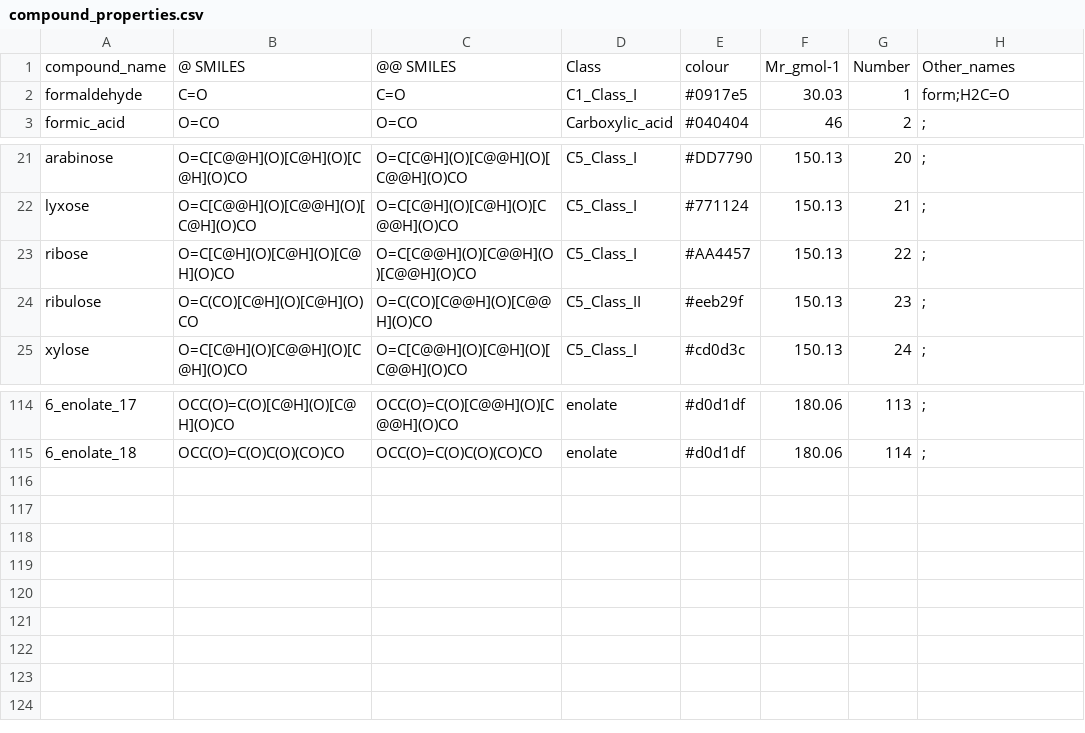
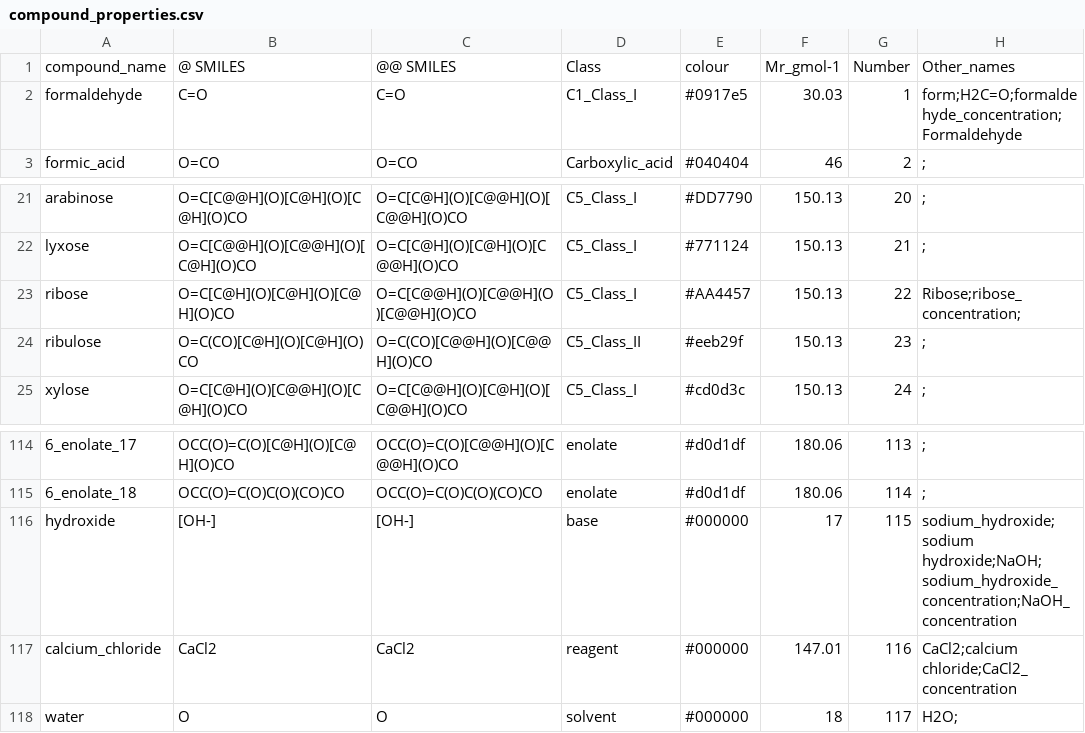
Before and after one commit to Will-Robin/NorthNet, a CSV file: NorthNet/information/chemical_information/compound_properties.csv, drawn as a sheet; only a part is shown, gaps mark what is left out; the diff names each change by its address in the sheet, - before the commit and + after, or states it on an @@ line.

```diff
--- a/NorthNet/information/chemical_information/compound_properties.csv
+++ b/NorthNet/information/chemical_information/compound_properties.csv
-H2: form;H2C=O
+H2: form;H2C=O;formaldehyde_concentration;Formaldehyde
-H23: ;
+H23: Ribose;ribose_concentration;
+row 116: hydroxide | [OH-] | [OH-] | base | #000000 | 17 | 115 | sodium_hydroxide;sodium hydroxide;NaOH;sodium_hydroxide_concentration;NaOH_concentration
+row 117: calcium_chloride | CaCl2 | CaCl2 | reagent | #000000 | 147.01 | 116 | CaCl2;calcium chloride;CaCl2_concentration
+row 118: water | O | O | solvent | #000000 | 18 | 117 | H2O;
```
Also changed, not shown: 2 other files.
